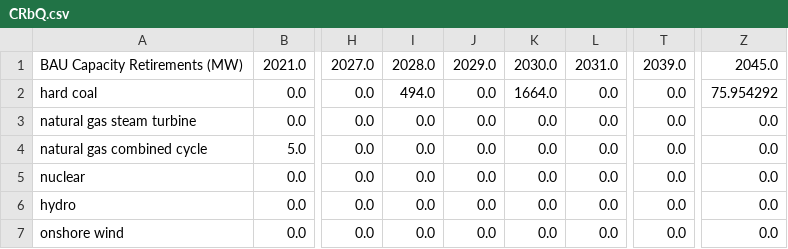
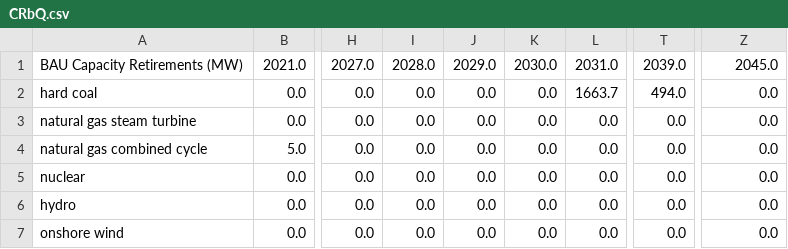
Before and after one commit to EnergyInnovation/eps-arkansas, a CSV file: InputData/elec/CRbQ/CRbQ.csv, drawn as a sheet; only a part is shown, gaps mark what is left out; the diff names each change by its address in the sheet, - before the commit and + after, or states it on an @@ line.

```diff
--- a/InputData/elec/CRbQ/CRbQ.csv
+++ b/InputData/elec/CRbQ/CRbQ.csv
-I2: 494.0
+I2: 0.0
-K2: 1664.0
+K2: 0.0
-L2: 0.0
+L2: 1663.7
-T2: 0.0
+T2: 494.0
-Z2: 75.954292
+Z2: 0.0
```
Also changed, not shown: InputData/plcy-schd/FoPITY/FoPITY-2-WebApp.csv, InputData/plcy-schd/FoPITY/FoPITY-2.csv, 16 other files.
